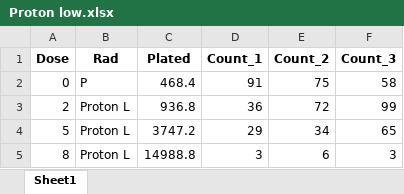
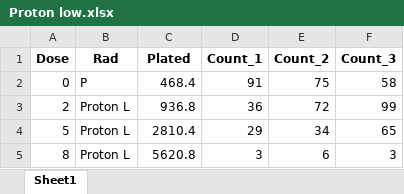
Before and after one commit to BrittHaanen15/Thesis_project, an Excel workbook: Cell survival results/Analysis Corrected results 16 Oct/Proton low.xlsx, sheet Sheet1, drawn as a sheet; values as stored, in another font and other column widths than the file's, no borders; the diff names each change by its address in the sheet, - before the commit and + after, or states it on an @@ line.

```diff
--- a/Cell survival results/Analysis Corrected results 16 Oct/Proton low.xlsx (sheet Sheet1)
+++ b/Cell survival results/Analysis Corrected results 16 Oct/Proton low.xlsx (sheet Sheet1)
-C4 (Plated): 3747.2
+C4 (Plated): 2810.4
-C5 (Plated): 14988.8
+C5 (Plated): 5620.8
```
Also changed, not shown: Cell survival results/Analysis Corrected results 16 Oct/X-rays.xlsx, Cell survival results/Analysis Corrected results 18 Nov/Proton high.xlsx, 24 other files.
